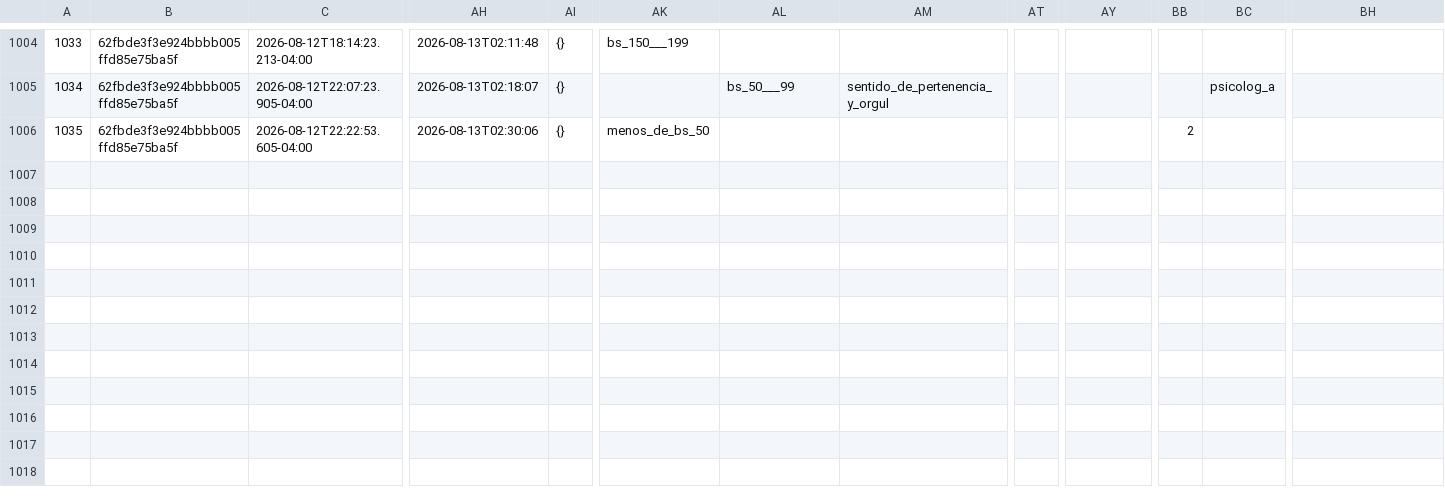
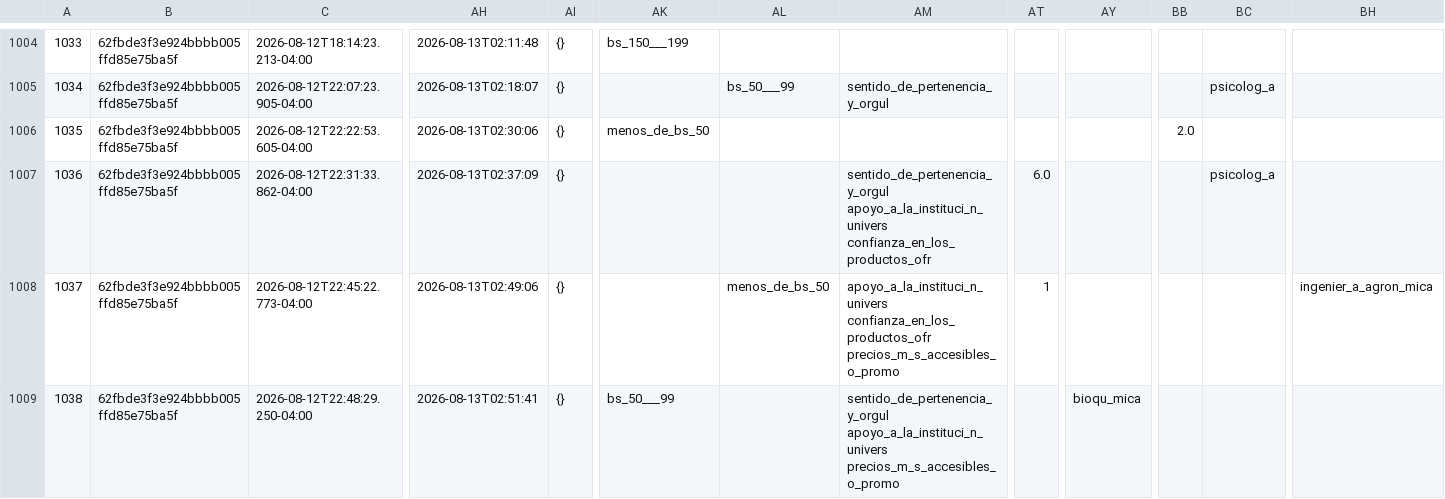
Before and after one commit to S4uL2001/Dashboard_KoboToolbox, a CSV file: datos_historicos.csv, drawn as a sheet; only a part is shown, gaps mark what is left out; rows hold the shown columns only; the diff names each change by its address in the sheet, - before the commit and + after, or states it on an @@ line.

```diff
--- a/datos_historicos.csv
+++ b/datos_historicos.csv
-BB1006: 2
+BB1006: 2.0
+row 1007: 1036 | 62fbde3f3e924bbbb005ffd85e75ba5f | 2026-08-12T22:31:33.862-04:00 | 2026-08-13T02:37:09 | {} |  |  | sentido_de_pertenencia_y_orgul apoyo_a_la_instituci_n_univers confianza_en_los_productos_ofr | 6.0 |  |  | psicolog_a
+row 1008: 1037 | 62fbde3f3e924bbbb005ffd85e75ba5f | 2026-08-12T22:45:22.773-04:00 | 2026-08-13T02:49:06 | {} |  | menos_de_bs_50 | apoyo_a_la_instituci_n_univers confianza_en_los_productos_ofr precios_m_s_accesibles_o_promo | 1 |  |  |  | ingenier_a_agron_mica
+row 1009: 1038 | 62fbde3f3e924bbbb005ffd85e75ba5f | 2026-08-12T22:48:29.250-04:00 | 2026-08-13T02:51:41 | {} | bs_50___99 |  | sentido_de_pertenencia_y_orgul apoyo_a_la_instituci_n_univers precios_m_s_accesibles_o_promo |  | bioqu_mica
```
Also changed, not shown: 1 other file.
